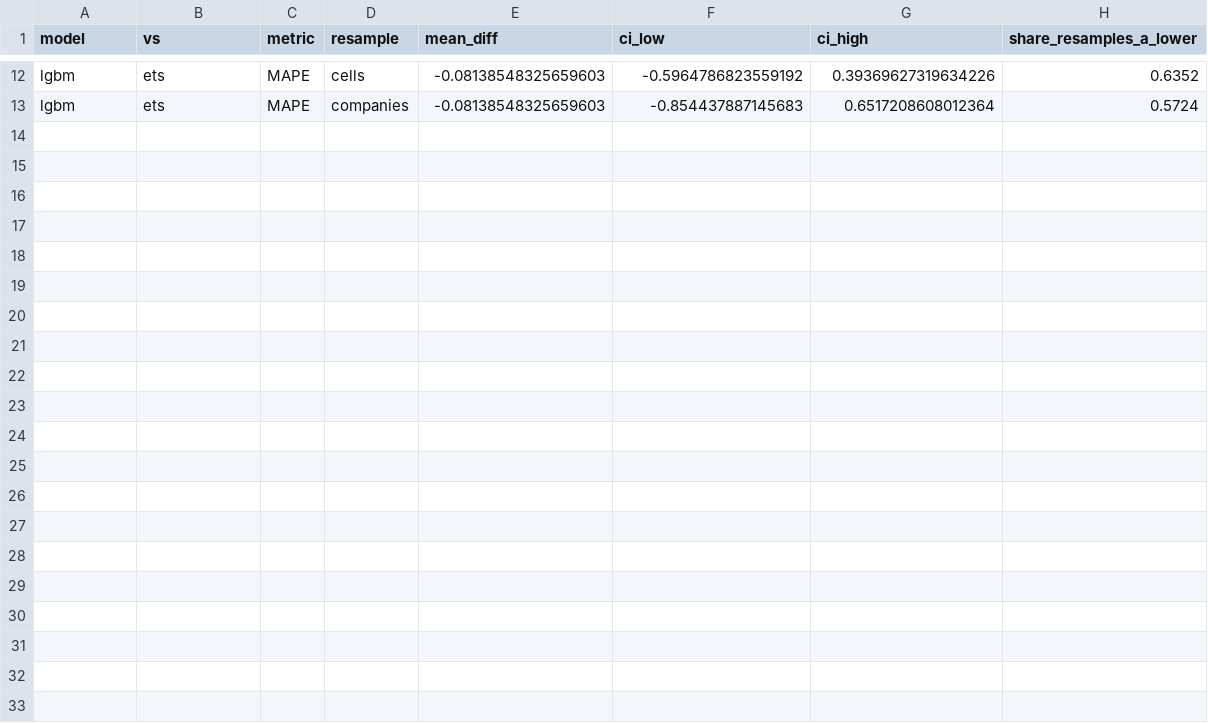
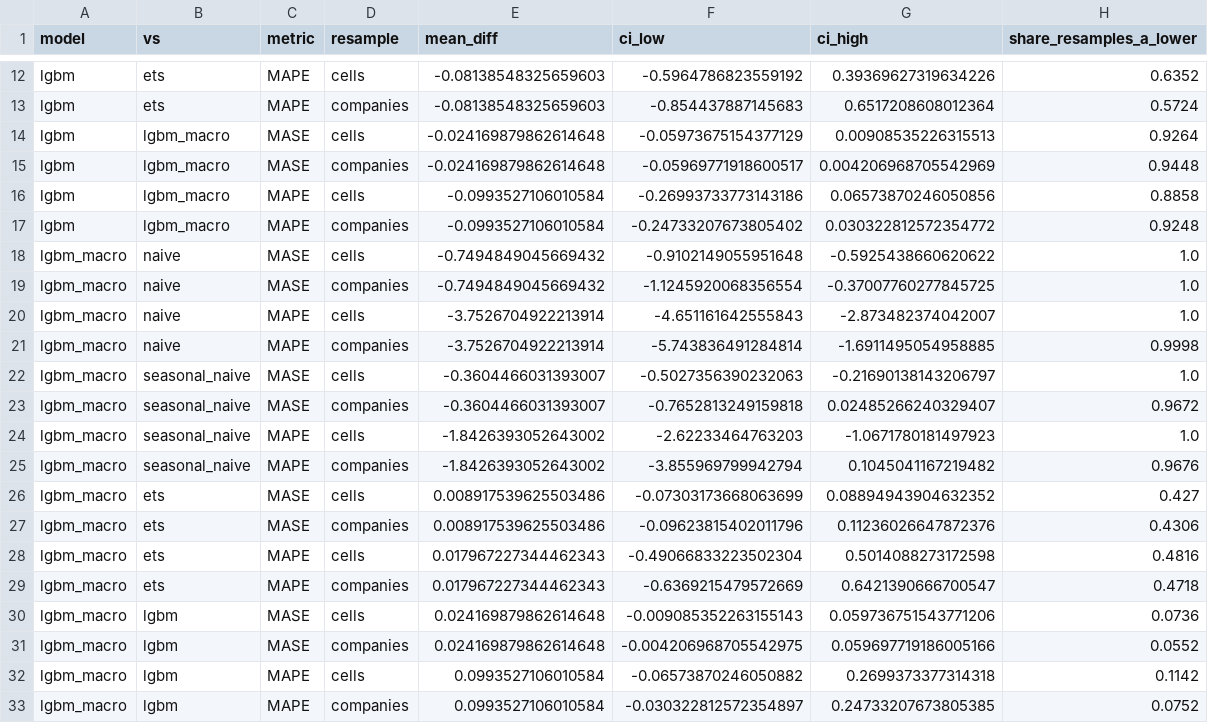
Before and after one commit to Amansome/forecastlab, a CSV file: reports/bootstrap_ci.csv, drawn as a sheet; only a part is shown, gaps mark what is left out.

```diff
--- a/reports/bootstrap_ci.csv
+++ b/reports/bootstrap_ci.csv
@@ -13 +13,21 @@ lgbm,ets,MAPE,cells,-0.08138548325659603,-0.5964786823559192,0.39369627319634226
 lgbm,ets,MAPE,companies,-0.08138548325659603,-0.854437887145683,0.6517208608012364,0.5724
+lgbm,lgbm_macro,MASE,cells,-0.024169879862614648,-0.05973675154377129,0.00908535226315513,0.9264
+lgbm,lgbm_macro,MASE,companies,-0.024169879862614648,-0.05969771918600517,0.004206968705542969,0.9448
+lgbm,lgbm_macro,MAPE,cells,-0.0993527106010584,-0.26993733773143186,0.06573870246050856,0.8858
+lgbm,lgbm_macro,MAPE,companies,-0.0993527106010584,-0.24733207673805402,0.030322812572354772,0.9248
+lgbm_macro,naive,MASE,cells,-0.7494849045669432,-0.9102149055951648,-0.5925438660620622,1.0
+lgbm_macro,naive,MASE,companies,-0.7494849045669432,-1.1245920068356554,-0.37007760277845725,1.0
+lgbm_macro,naive,MAPE,cells,-3.7526704922213914,-4.651161642555843,-2.873482374042007,1.0
+lgbm_macro,naive,MAPE,companies,-3.7526704922213914,-5.743836491284814,-1.6911495054958885,0.9998
+lgbm_macro,seasonal_naive,MASE,cells,-0.3604466031393007,-0.5027356390232063,-0.21690138143206797,1.0
+lgbm_macro,seasonal_naive,MASE,companies,-0.3604466031393007,-0.7652813249159818,0.02485266240329407,0.9672
+lgbm_macro,seasonal_naive,MAPE,cells,-1.8426393052643002,-2.62233464763203,-1.0671780181497923,1.0
+lgbm_macro,seasonal_naive,MAPE,companies,-1.8426393052643002,-3.855969799942794,0.1045041167219482,0.9676
+lgbm_macro,ets,MASE,cells,0.008917539625503486,-0.07303173668063699,0.08894943904632352,0.427
+lgbm_macro,ets,MASE,companies,0.008917539625503486,-0.09623815402011796,0.11236026647872376,0.4306
+lgbm_macro,ets,MAPE,cells,0.017967227344462343,-0.49066833223502304,0.5014088273172598,0.4816
+lgbm_macro,ets,MAPE,companies,0.017967227344462343,-0.6369215479572669,0.6421390666700547,0.4718
+lgbm_macro,lgbm,MASE,cells,0.024169879862614648,-0.009085352263155143,0.059736751543771206,0.0736
+lgbm_macro,lgbm,MASE,companies,0.024169879862614648,-0.004206968705542975,0.059697719186005166,0.0552
+lgbm_macro,lgbm,MAPE,cells,0.0993527106010584,-0.06573870246050882,0.2699373377314318,0.1142
+lgbm_macro,lgbm,MAPE,companies,0.0993527106010584,-0.030322812572354897,0.24733207673805385,0.0752
```
Also changed, not shown: exports/anaplan_revenue_import.csv, reports/forecasts_origin_2025Q4.csv, 18 other files.
